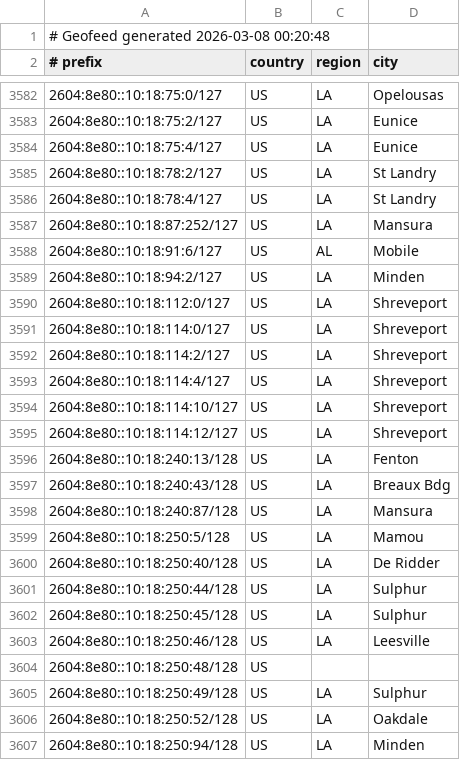
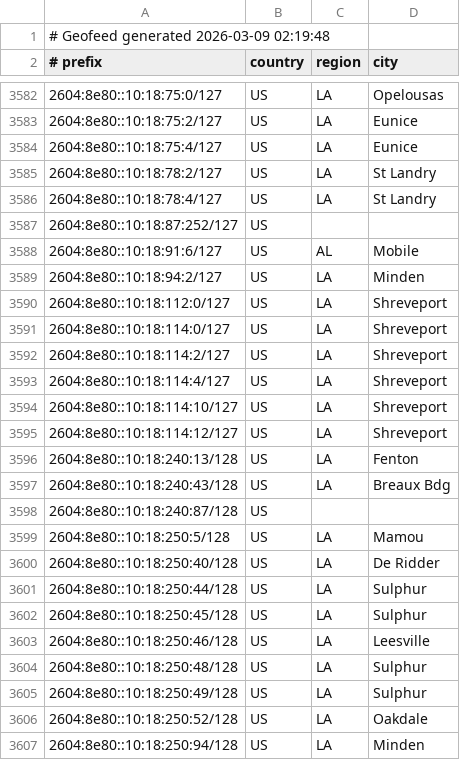
Before and after one commit to conterranae/geofeed, a CSV file: geofeed.csv, drawn as a sheet; only a part is shown, gaps mark what is left out.

Commit message:
Update geofeed - 2026-03-09 02:21:19

```diff
--- a/geofeed.csv
+++ b/geofeed.csv
@@ -1,2 +1,2 @@
-# Geofeed generated 2026-03-08 00:20:48
+# Geofeed generated 2026-03-09 02:19:48
 # prefix,country,region,city
@@ -3586,3 +3586,3 @@
 2604:8e80::10:18:78:4/127,US,LA,St Landry
-2604:8e80::10:18:87:252/127,US,LA,Mansura
+2604:8e80::10:18:87:252/127,US,,
 2604:8e80::10:18:91:6/127,US,AL,Mobile
@@ -3597,3 +3597,3 @@
 2604:8e80::10:18:240:43/128,US,LA,Breaux Bdg
-2604:8e80::10:18:240:87/128,US,LA,Mansura
+2604:8e80::10:18:240:87/128,US,,
 2604:8e80::10:18:250:5/128,US,LA,Mamou
@@ -3603,3 +3603,3 @@
 2604:8e80::10:18:250:46/128,US,LA,Leesville
-2604:8e80::10:18:250:48/128,US,,
+2604:8e80::10:18:250:48/128,US,LA,Sulphur
 2604:8e80::10:18:250:49/128,US,LA,Sulphur
```
